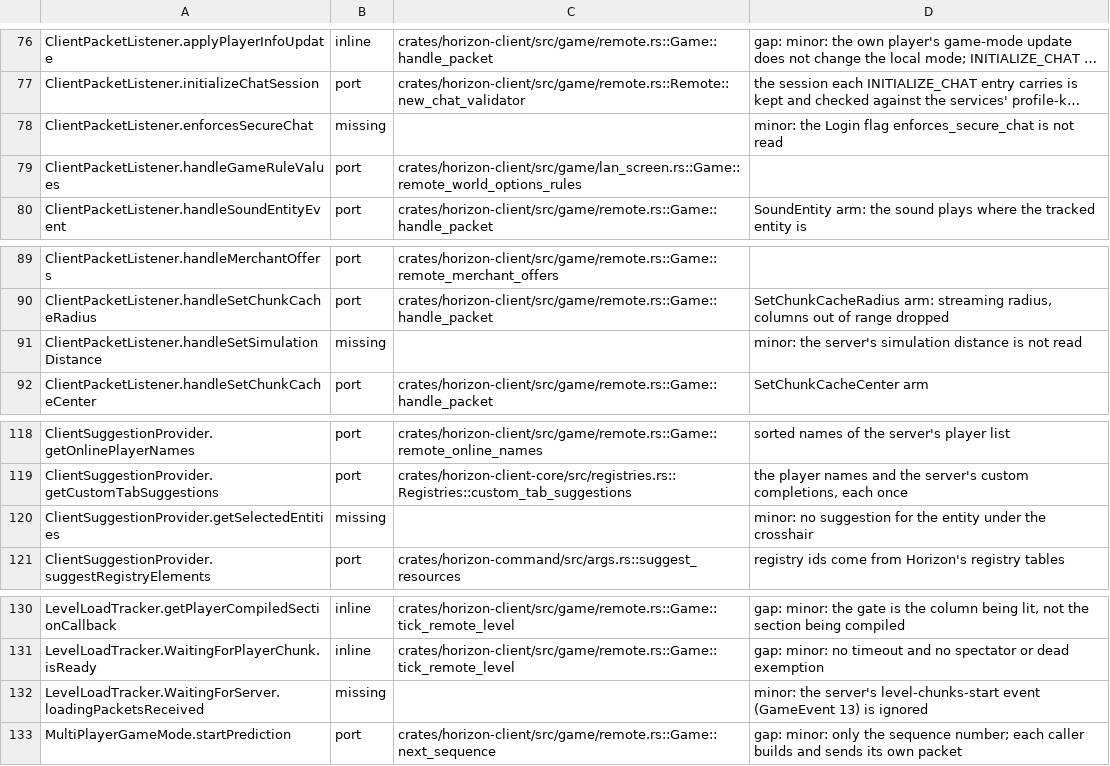
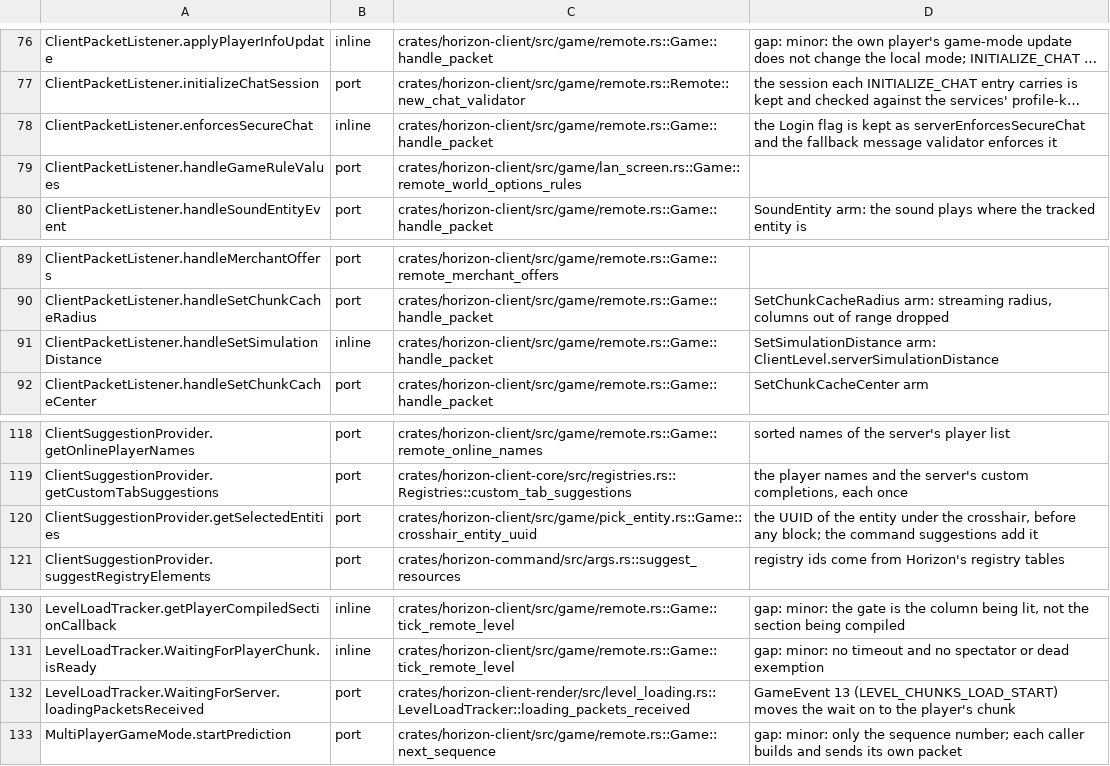
Before and after one commit to bunchy7s/horizon-offline, a TSV file: tools/port_map/client-002.tsv, drawn as a sheet; only a part is shown, gaps mark what is left out; long unchanged cells end in …; the diff covers the shown part only; the diff names each change by its address in the sheet, - before the commit and + after, or states it on an @@ line.

Commit message:
Clear stale client-002.tsv rows main already implements
Eleven rows of the client-002 batch said missing while main has them: the minecart's rail steps,
chunk biomes, the transient block, the totem the death protection pops up, the level loading
screen, look-at and the spectator camera, enforcesSecureChat, the simulation distance, the
crosshair entity the suggestions offer and the level-chunks-load-start event.

```diff
--- a/tools/port_map/client-002.tsv
+++ b/tools/port_map/client-002.tsv
-B78: missing
+B78: inline
-C78: (empty)
+C78: crates/horizon-client/src/game/remote.rs::Game::handle_packet
-D78: minor: the Login flag enforces_secure_chat is not read
+D78: the Login flag is kept as serverEnforcesSecureChat and the fallback message validator enforces it
-B91: missing
+B91: inline
-C91: (empty)
+C91: crates/horizon-client/src/game/remote.rs::Game::handle_packet
-D91: minor: the server's simulation distance is not read
+D91: SetSimulationDistance arm: ClientLevel.serverSimulationDistance
-B120: missing
+B120: port
-C120: (empty)
+C120: crates/horizon-client/src/game/pick_entity.rs::Game::crosshair_entity_uuid
-D120: minor: no suggestion for the entity under the crosshair
+D120: the UUID of the entity under the crosshair, before any block; the command suggestions add it
-B132: missing
+B132: port
-C132: (empty)
+C132: crates/horizon-client-render/src/level_loading.rs::LevelLoadTracker::loading_packets_received
-D132: minor: the server's level-chunks-start event (GameEvent 13) is ignored
+D132: GameEvent 13 (LEVEL_CHUNKS_LOAD_START) moves the wait on to the player's chunk
```
Also changed, not shown: 21 edited cells elsewhere in this file.
